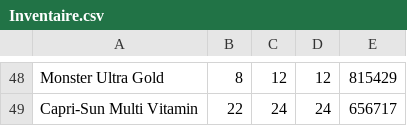
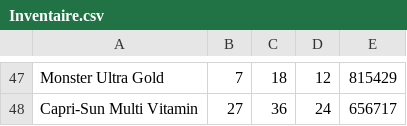
Before and after one commit to BaptTF/ReapproAuto, a CSV file: Inventaire.csv, drawn as a sheet; only a part is shown, gaps mark what is left out; addresses are those after the commit; the diff covers the shown part only; the diff names each change by its address in the sheet, - before the commit and + after, or states it on an @@ line.

```diff
--- a/Inventaire.csv
+++ b/Inventaire.csv
-B47: 8
+B47: 7
-C47: 12
+C47: 18
-B48: 22
+B48: 27
-C48: 24
+C48: 36
```
Also changed, not shown: 1 removed row and 96 edited cells elsewhere in this file, 9 other files.
